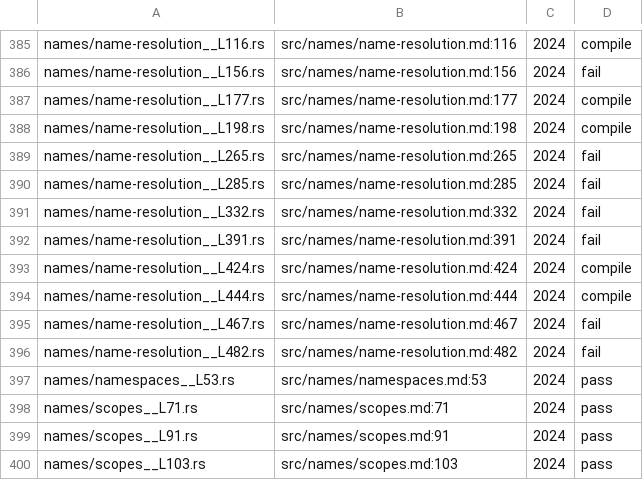
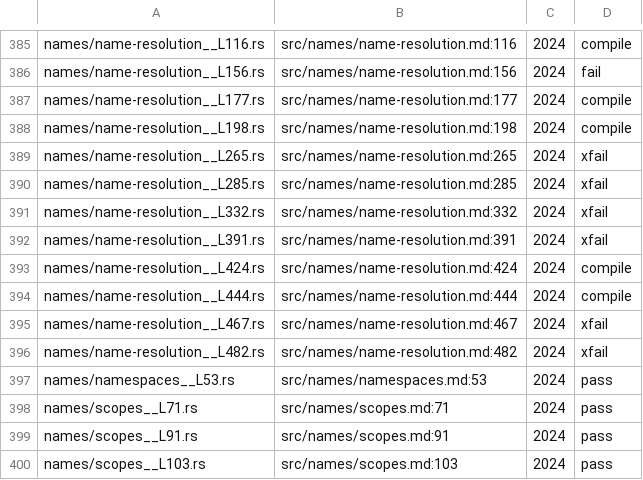
Before and after one commit to pg83/trustme, a TSV file: tst/rust_reference/cases.tsv, drawn as a sheet; only a part is shown, gaps mark what is left out.

Commit message:
test: record expansion-ordered import checks as xfail

```diff
--- a/tst/rust_reference/cases.tsv
+++ b/tst/rust_reference/cases.tsv
@@ -388,10 +388,10 @@ names/name-resolution__L177.rs	src/names/name-resolution.md:177	2024	compile
 names/name-resolution__L198.rs	src/names/name-resolution.md:198	2024	compile
-names/name-resolution__L265.rs	src/names/name-resolution.md:265	2024	fail
-names/name-resolution__L285.rs	src/names/name-resolution.md:285	2024	fail
-names/name-resolution__L332.rs	src/names/name-resolution.md:332	2024	fail
-names/name-resolution__L391.rs	src/names/name-resolution.md:391	2024	fail
+names/name-resolution__L265.rs	src/names/name-resolution.md:265	2024	xfail
+names/name-resolution__L285.rs	src/names/name-resolution.md:285	2024	xfail
+names/name-resolution__L332.rs	src/names/name-resolution.md:332	2024	xfail
+names/name-resolution__L391.rs	src/names/name-resolution.md:391	2024	xfail
 names/name-resolution__L424.rs	src/names/name-resolution.md:424	2024	compile
 names/name-resolution__L444.rs	src/names/name-resolution.md:444	2024	compile
-names/name-resolution__L467.rs	src/names/name-resolution.md:467	2024	fail
-names/name-resolution__L482.rs	src/names/name-resolution.md:482	2024	fail
+names/name-resolution__L467.rs	src/names/name-resolution.md:467	2024	xfail
+names/name-resolution__L482.rs	src/names/name-resolution.md:482	2024	xfail
 names/namespaces__L53.rs	src/names/namespaces.md:53	2024	pass
```
Also changed, not shown: 2 other files.
